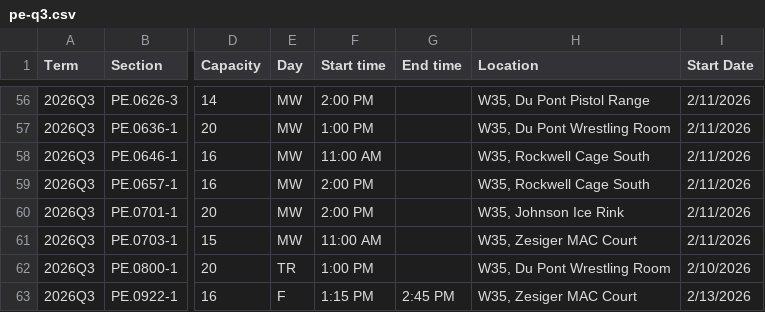
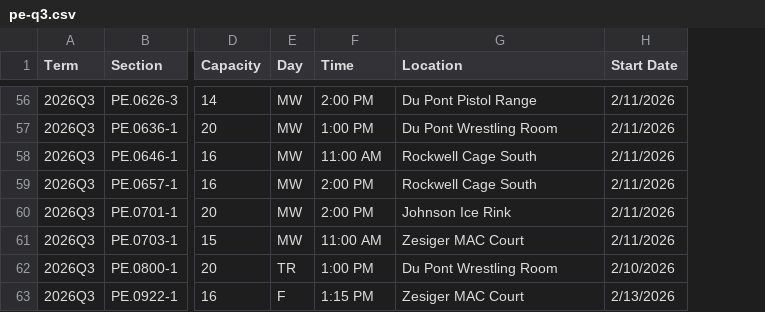
Before and after one commit to sipb/hydrant, a CSV file: scrapers/pe/pe-q3.csv, drawn as a sheet; only a part is shown, gaps mark what is left out; removed rows and columns are numbered as before the commit, all else as after; the diff covers the shown part only; the diff names each change by its address in the sheet, - before the commit and + after, or states it on an @@ line.

Commit message:
Replace manual cleaning process
We now ingest the raw file from PE&W instead of applying a manual
cleaning process beforehand. This involves operationalizing in code what
the manual cleaning process was accomplishing: adding building numbers
and end times.

Building numbers are now added by a new augment_location function in
scrapers/pe.py, and end times are added separately in the overrides
file.

```diff
--- a/scrapers/pe/pe-q3.csv
+++ b/scrapers/pe/pe-q3.csv
-column G (End time), row 63: 2:45 PM
-F1: Start time
+F1: Time
-G56 (Location): W35, Du Pont Pistol Range
+G56 (Location): Du Pont Pistol Range
-G57 (Location): W35, Du Pont Wrestling Room
+G57 (Location): Du Pont Wrestling Room
-G58:G59 (Location): W35, Rockwell Cage South
+G58:G59 (Location): Rockwell Cage South
-G60 (Location): W35, Johnson Ice Rink
+G60 (Location): Johnson Ice Rink
-G61 (Location): W35, Zesiger MAC Court
+G61 (Location): Zesiger MAC Court
-G62 (Location): W35, Du Pont Wrestling Room
+G62 (Location): Du Pont Wrestling Room
-G63 (Location): W35, Zesiger MAC Court
+G63 (Location): Zesiger MAC Court
```
Also changed, not shown: 51 edited cells elsewhere in this file, 3 other files.
